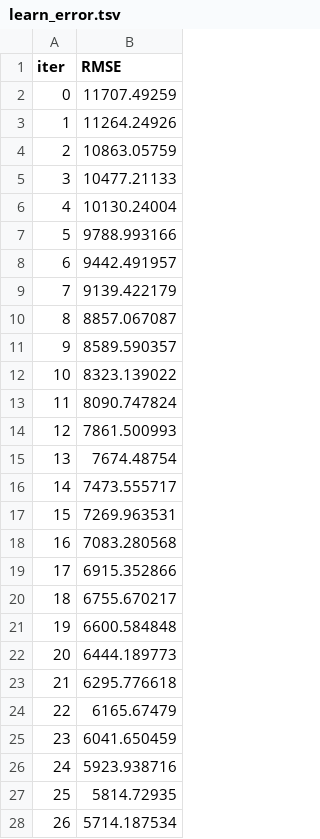
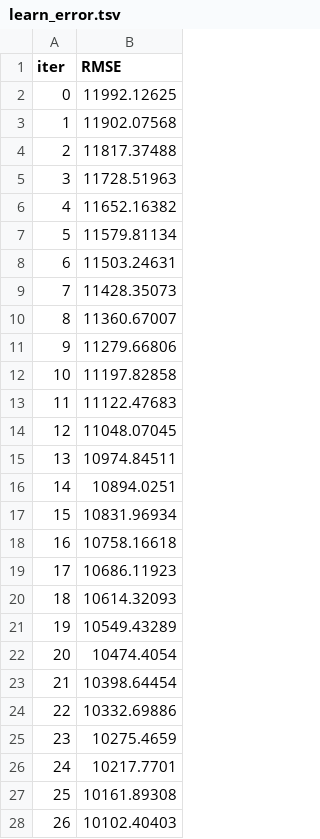
Before and after one commit to tdtheautomator/ml-03-medical-insurance-cost, a TSV file: catboost_info/learn_error.tsv, drawn as a sheet; only a part is shown; the diff covers the shown part only.

```diff
--- a/catboost_info/learn_error.tsv
+++ b/catboost_info/learn_error.tsv
@@ -1,28 +1,28 @@
 iter	RMSE
-0	11707.49259
-1	11264.24926
-2	10863.05759
-3	10477.21133
-4	10130.24004
-5	9788.993166
-6	9442.491957
-7	9139.422179
-8	8857.067087
-9	8589.590357
-10	8323.139022
-11	8090.747824
-12	7861.500993
-13	7674.48754
-14	7473.555717
-15	7269.963531
-16	7083.280568
-17	6915.352866
-18	6755.670217
-19	6600.584848
-20	6444.189773
-21	6295.776618
-22	6165.67479
-23	6041.650459
-24	5923.938716
-25	5814.72935
-26	5714.187534
+0	11992.12625
+1	11902.07568
+2	11817.37488
+3	11728.51963
+4	11652.16382
+5	11579.81134
+6	11503.24631
+7	11428.35073
+8	11360.67007
+9	11279.66806
+10	11197.82858
+11	11122.47683
+12	11048.07045
+13	10974.84511
+14	10894.0251
+15	10831.96934
+16	10758.16618
+17	10686.11923
+18	10614.32093
+19	10549.43289
+20	10474.4054
+21	10398.64454
+22	10332.69886
+23	10275.4659
+24	10217.7701
+25	10161.89308
+26	10102.40403
```
Also changed, not shown: 63 removed rows and 10 edited cells elsewhere in this file, catboost_info/time_left.tsv, 6 other files.
